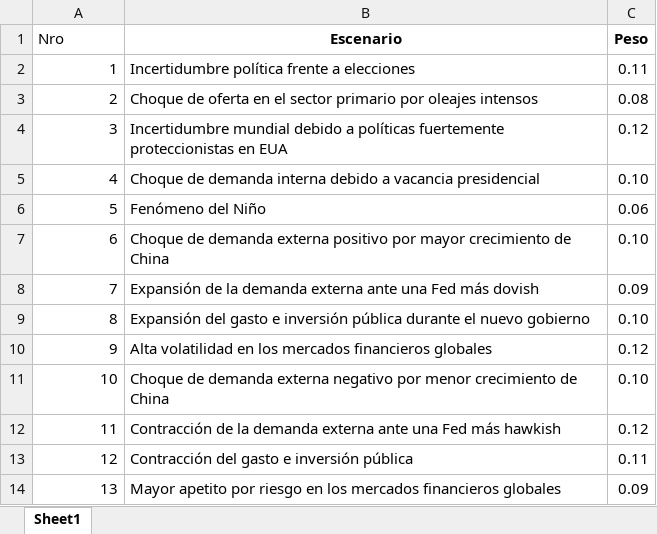
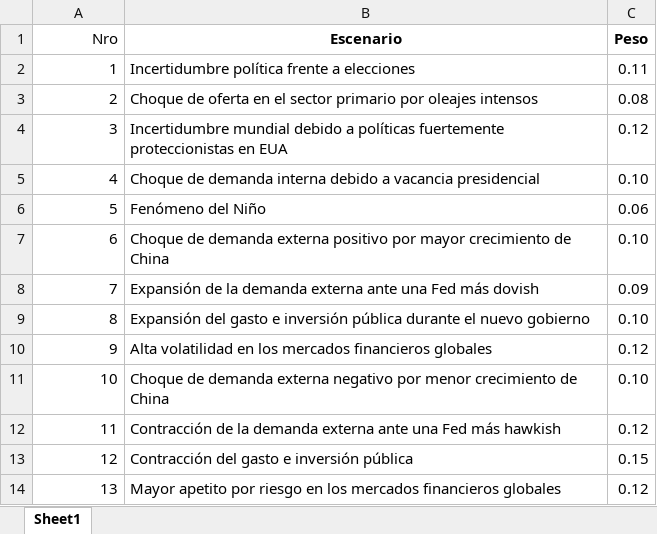
Before and after one commit to patrickcastilla/CUECOPolMon_fork_2, an Excel workbook: Ignorar_Backup/Riesgo_pesos.xlsx, sheet Sheet1, drawn as a sheet; values as stored, in another font and other column widths than the file's, no borders; the diff names each change by its address in the sheet, - before the commit and + after, or states it on an @@ line.

```diff
--- a/Ignorar_Backup/Riesgo_pesos.xlsx (sheet Sheet1)
+++ b/Ignorar_Backup/Riesgo_pesos.xlsx (sheet Sheet1)
-A1 alignment: left
+A1 alignment: right
-C13 (Peso): 0.11
+C13 (Peso): 0.15
-C14 (Peso): 0.09
+C14 (Peso): 0.12
```
Also changed, not shown: Ignorar_Backup/Impactos_Riesgo.xlsx, Ignorar_Backup/Riesgo/DataTarea_Exogenas_Riesgo1.xlsx, 21 other files.
